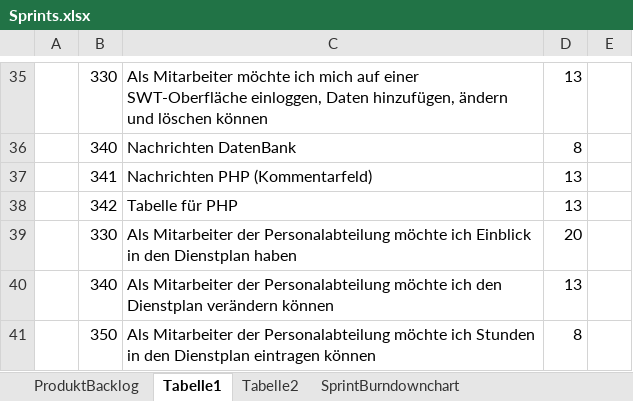
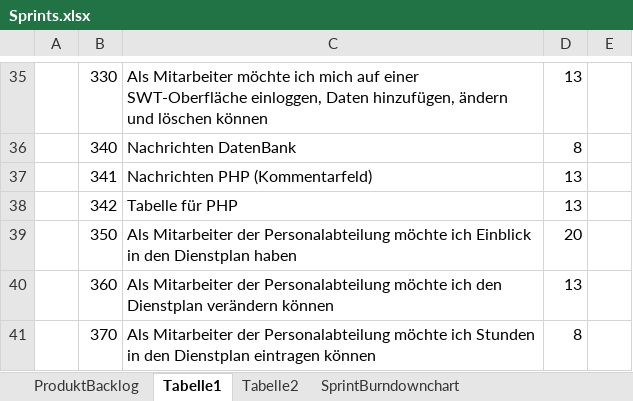
Before and after one commit to nicooler/WorkspaceDienstplan, an Excel workbook: Sprints.xlsx, sheet Tabelle1, drawn as a sheet; only a part is shown, gaps mark what is left out; values as stored, in another font and other column widths than the file's, no borders; the diff names each change by its address in the sheet, - before the commit and + after, or states it on an @@ line.

```diff
--- a/Sprints.xlsx (sheet Tabelle1)
+++ b/Sprints.xlsx (sheet Tabelle1)
-B39: 330
+B39: 350
-B40: 340
+B40: 360
-B41: 350
+B41: 370
```
Also changed, not shown: sheet Tabelle2, charts or pictures.
